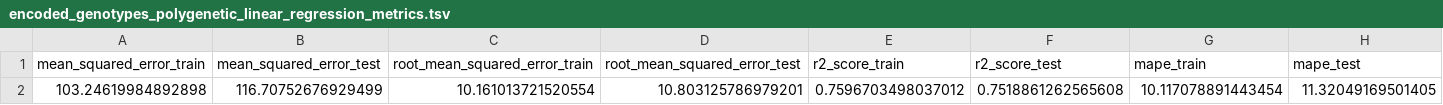
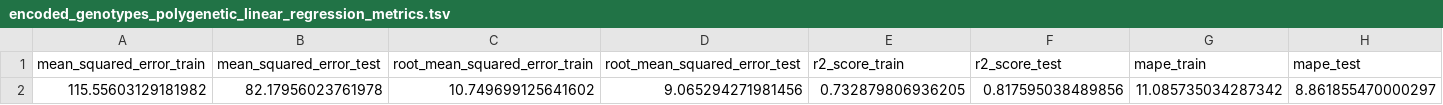
Before and after one commit to kevmu/MDSC_679, a TSV file: ML_Project_1/OUTPUT_FILES/POLYGENETIC_LINEAR_REGRESSION_METRICS_OUTPUT_DIR/encoded_genotypes_polygenetic_linear_regression_metrics.tsv, drawn as a sheet; only a part is shown; removed rows and columns are numbered as before the commit, all else as after; rows hold the shown columns only; the diff names each change by its address in the sheet, - before the commit and + after, or states it on an @@ line.

```diff
--- a/ML_Project_1/OUTPUT_FILES/POLYGENETIC_LINEAR_REGRESSION_METRICS_OUTPUT_DIR/encoded_genotypes_polygenetic_linear_regression_metrics.tsv
+++ b/ML_Project_1/OUTPUT_FILES/POLYGENETIC_LINEAR_REGRESSION_METRICS_OUTPUT_DIR/encoded_genotypes_polygenetic_linear_regression_metrics.tsv
-row 2: 103.24619984892898 | 116.70752676929499 | 10.161013721520554 | 10.803125786979201 | 0.7596703498037012 | 0.7518861262565608 | 10.117078891443454 | 11.32049169501405
+row 2: 115.55603129181982 | 82.17956023761978 | 10.749699125641602 | 9.065294271981456 | 0.732879806936205 | 0.817595038489856 | 11.085735034287342 | 8.861855470000297
```
Also changed, not shown: ML_Project_1/OUTPUT_FILES/LASSO_REGRESSION_METRICS_OUTPUT_DIR/encoded_genotypes_lasso_regression_metrics.tsv, ML_Project_1/OUTPUT_FILES/RIDGE_REGRESSION_METRICS_OUTPUT_DIR/encoded_genotypes_ridge_regression_metrics.tsv.
